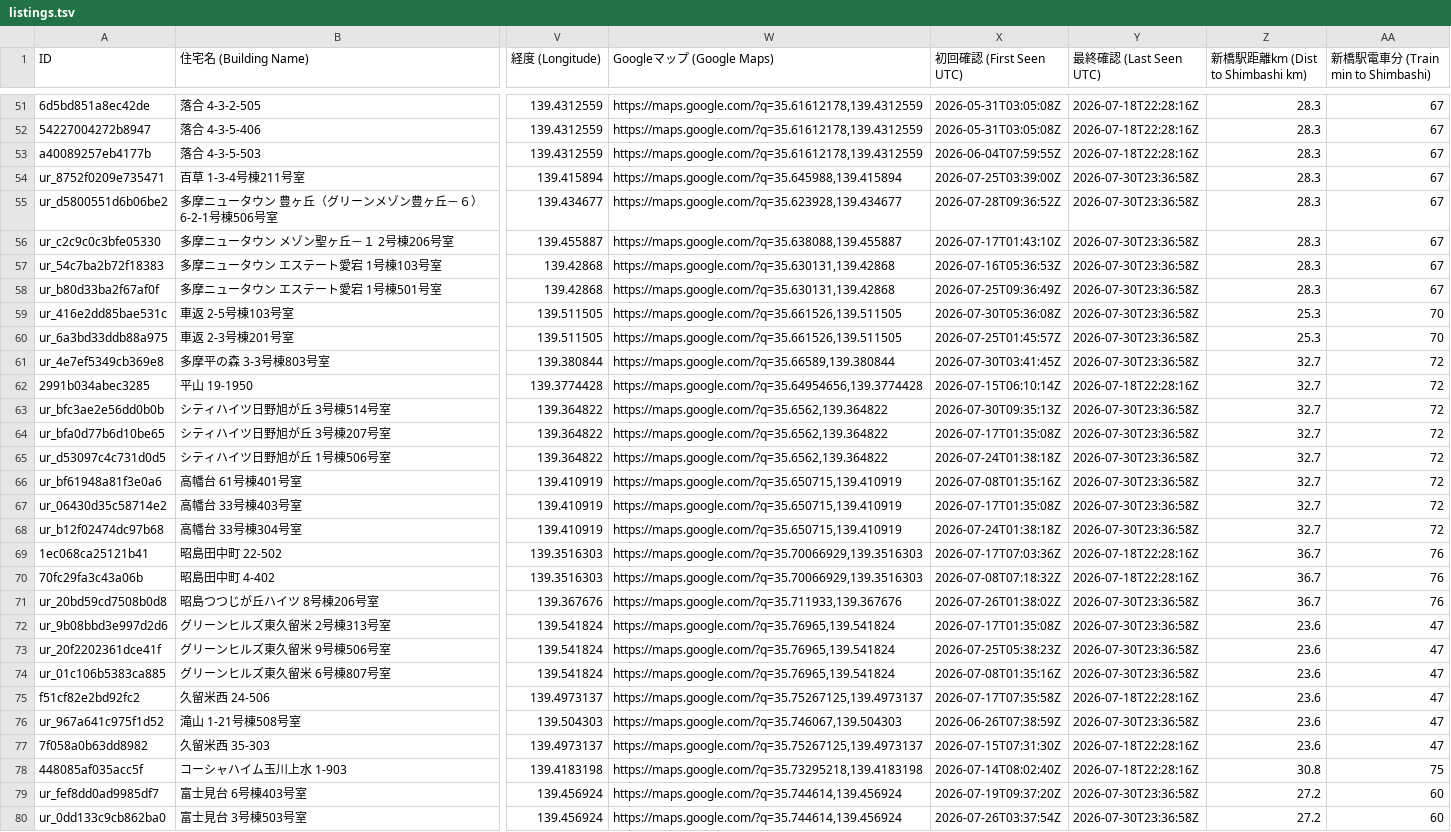
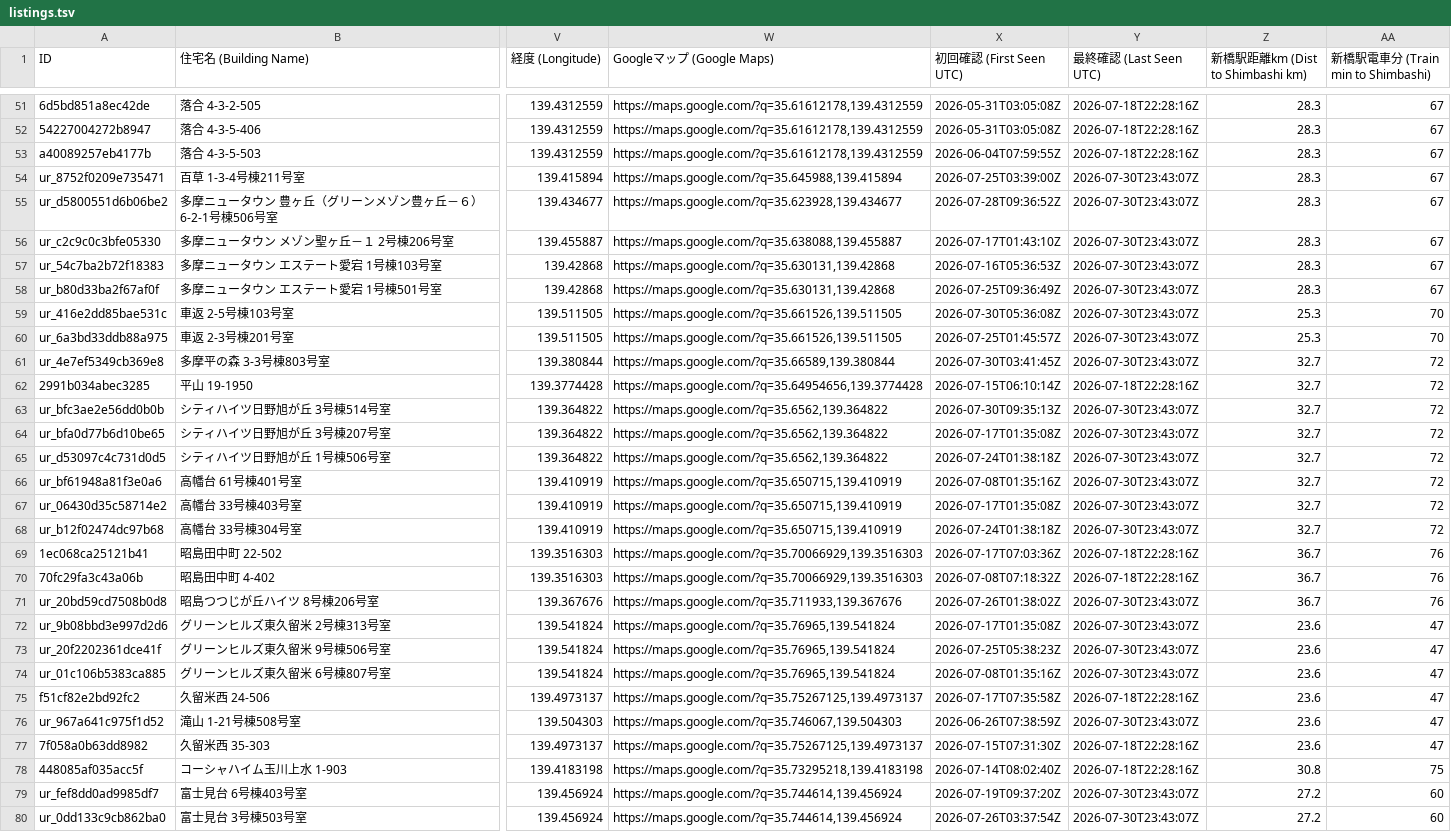
Before and after one commit to debarghadas411/JKK_UR_Tracker, a TSV file: data/listings.tsv, drawn as a sheet; only a part is shown, gaps mark what is left out; the diff covers the shown part only; the diff names each change by its address in the sheet, - before the commit and + after, or states it on an @@ line.

Commit message:
chore: update map and data [skip ci]

```diff
--- a/data/listings.tsv
+++ b/data/listings.tsv
-Y54:Y61 (最終確認 (Last Seen UTC)): 2026-07-30T23:36:58Z
+Y54:Y61 (最終確認 (Last Seen UTC)): 2026-07-30T23:43:07Z
-Y63:Y68 (最終確認 (Last Seen UTC)): 2026-07-30T23:36:58Z
+Y63:Y68 (最終確認 (Last Seen UTC)): 2026-07-30T23:43:07Z
-Y71:Y74 (最終確認 (Last Seen UTC)): 2026-07-30T23:36:58Z
+Y71:Y74 (最終確認 (Last Seen UTC)): 2026-07-30T23:43:07Z
-Y76 (最終確認 (Last Seen UTC)): 2026-07-30T23:36:58Z
+Y76 (最終確認 (Last Seen UTC)): 2026-07-30T23:43:07Z
-Y79:Y80 (最終確認 (Last Seen UTC)): 2026-07-30T23:36:58Z
+Y79:Y80 (最終確認 (Last Seen UTC)): 2026-07-30T23:43:07Z
```
Also changed, not shown: 80 edited cells elsewhere in this file, data/listings_english.tsv, 1 other file.
